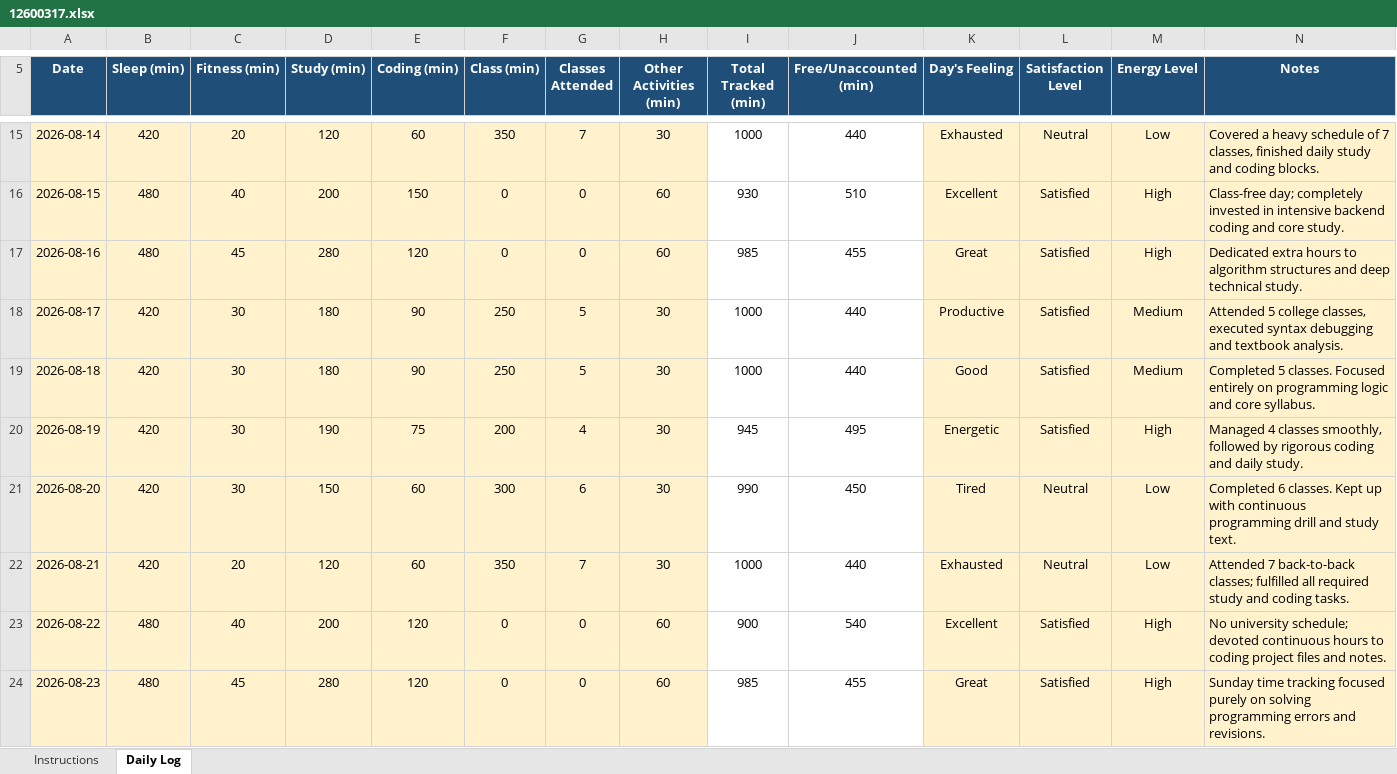
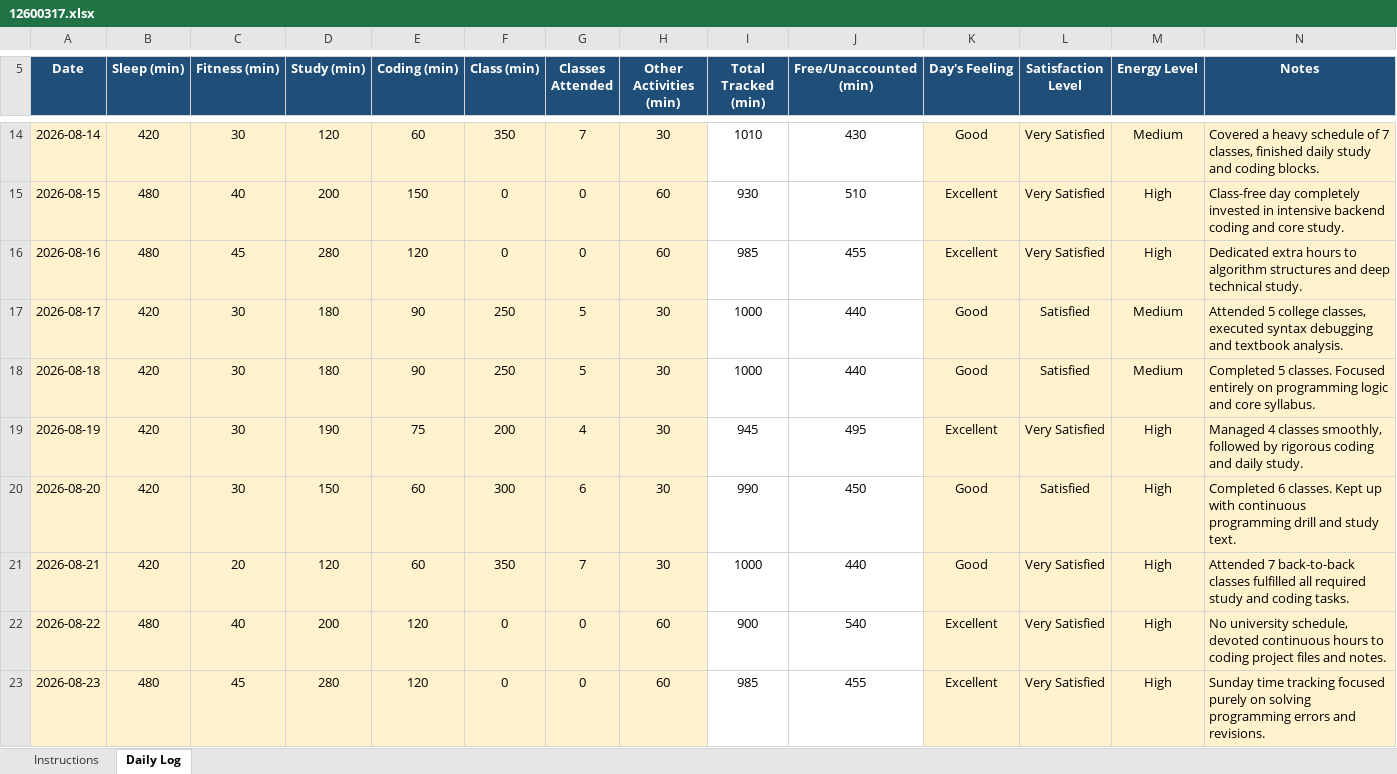
Before and after one commit to roshanikumari32060/CAP776, an Excel workbook: 12600317.xlsx, sheet Daily Log, drawn as a sheet; only a part is shown, gaps mark what is left out; values as stored, in another font and other column widths than the file's, no borders; conditional formats not drawn; addresses are those after the commit; the diff covers the shown part only; the diff names each change by its address in the sheet, - before the commit and + after, or states it on an @@ line.

Commit message:
Update daily activity

```diff
--- a/12600317.xlsx (sheet Daily Log)
+++ b/12600317.xlsx (sheet Daily Log)
-C14 (Fitness (min)): 20
+C14 (Fitness (min)): 30
-I14 (Total Tracked (min)): 1000
+I14 (Total Tracked (min)): 1010
-J14 (Free/Unaccounted (min)): 440
+J14 (Free/Unaccounted (min)): 430
-K14 (Day's Feeling): Exhausted
+K14 (Day's Feeling): Good
-L14 (Satisfaction Level): Neutral
+L14 (Satisfaction Level): Very Satisfied
-M14 (Energy Level): Low
+M14 (Energy Level): Medium
-L15:L16 (Satisfaction Level): Satisfied
+L15:L16 (Satisfaction Level): Very Satisfied
-N15 (Notes): Class-free day; completely invested…
+N15 (Notes): Class-free day completely invested…
-K16 (Day's Feeling): Great
+K16 (Day's Feeling): Excellent
-K17 (Day's Feeling): Productive
+K17 (Day's Feeling): Good
-K19 (Day's Feeling): Energetic
+K19 (Day's Feeling): Excellent
-L19 (Satisfaction Level): Satisfied
+L19 (Satisfaction Level): Very Satisfied
-K20 (Day's Feeling): Tired
+K20 (Day's Feeling): Good
-L20 (Satisfaction Level): Neutral
+L20 (Satisfaction Level): Satisfied
-M20:M21 (Energy Level): Low
+M20:M21 (Energy Level): High
-K21 (Day's Feeling): Exhausted
+K21 (Day's Feeling): Good
-L21 (Satisfaction Level): Neutral
+L21 (Satisfaction Level): Very Satisfied
-N21 (Notes): …7 back-to-back classes; fulfilled all…
+N21 (Notes): …7 back-to-back classes fulfilled all…
-L22:L23 (Satisfaction Level): Satisfied
+L22:L23 (Satisfaction Level): Very Satisfied
-N22 (Notes): No university schedule; devoted continuous…
+N22 (Notes): No university schedule, devoted continuous…
-K23 (Day's Feeling): Great
+K23 (Day's Feeling): Excellent
```
Also changed, not shown: 1 removed row and 95 edited cells elsewhere in this sheet, formulas that keep their value.
